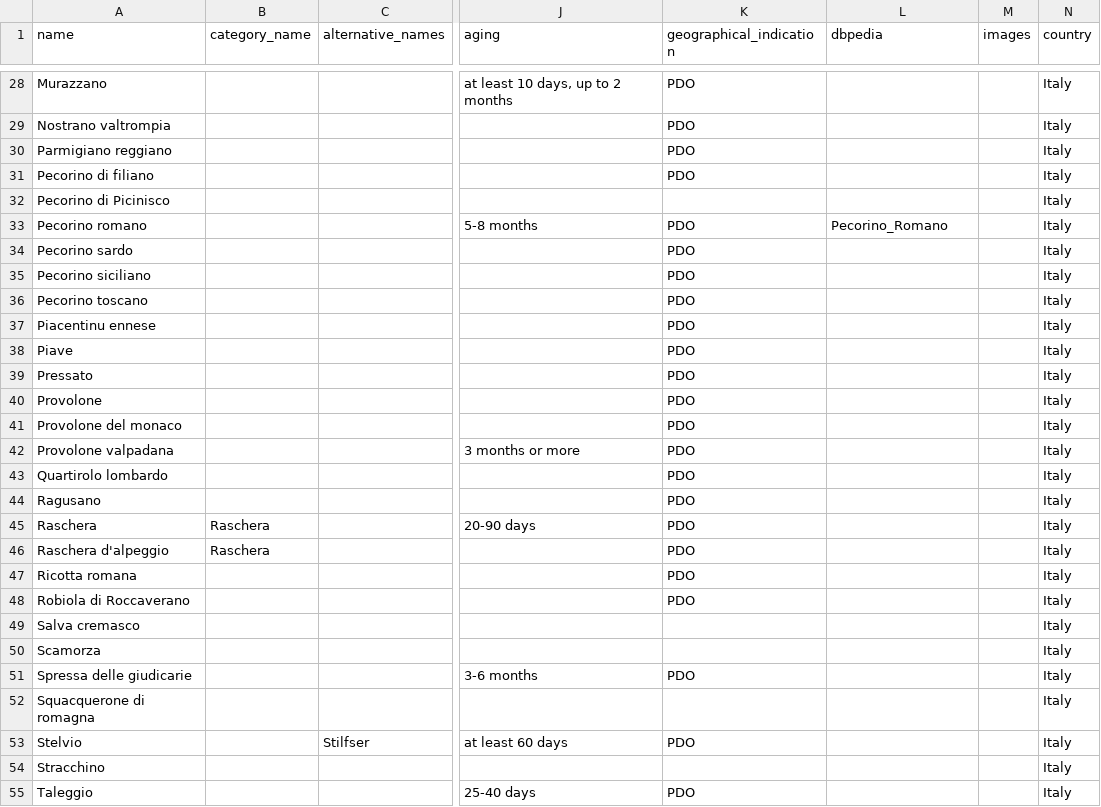
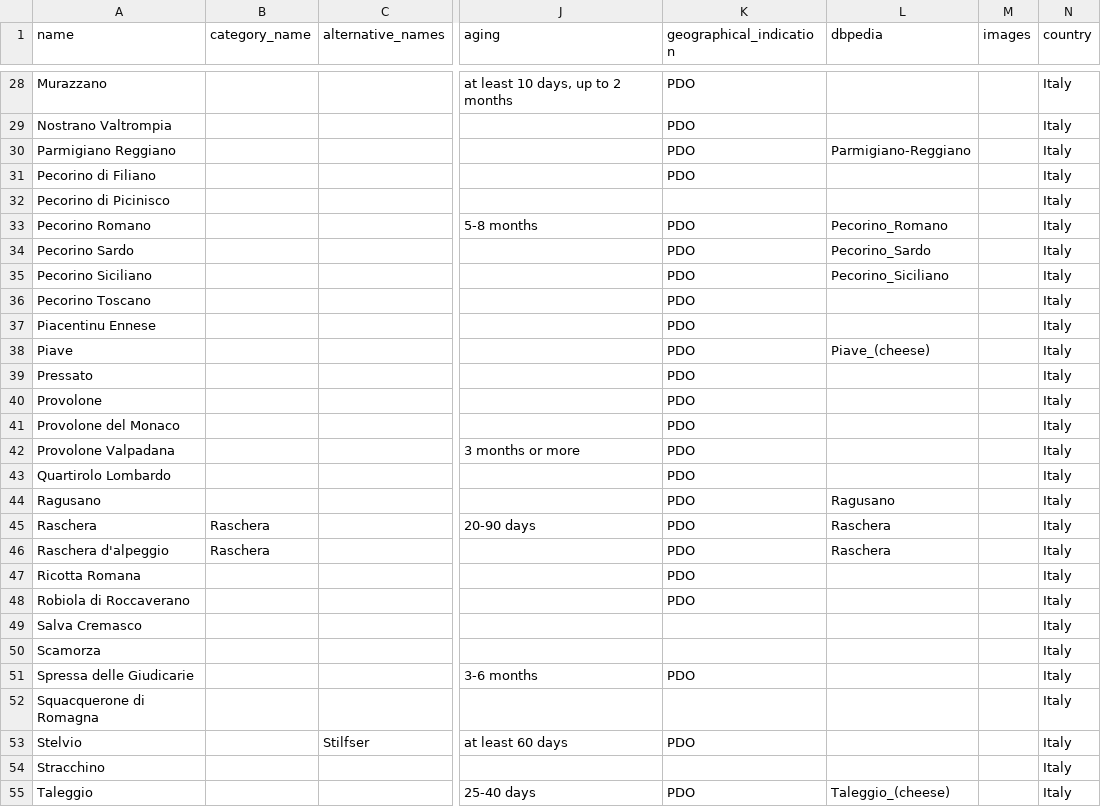
Before and after one commit to castagna/cheese, a TSV file: data/cheeses.tsv, drawn as a sheet; only a part is shown, gaps mark what is left out; the diff covers the shown part only; the diff names each change by its address in the sheet, - before the commit and + after, or states it on an @@ line.

```diff
--- a/data/cheeses.tsv
+++ b/data/cheeses.tsv
-A29 (name): Nostrano valtrompia
+A29 (name): Nostrano Valtrompia
-A30 (name): Parmigiano reggiano
+A30 (name): Parmigiano Reggiano
-L30 (dbpedia): (empty)
+L30 (dbpedia): Parmigiano-Reggiano
-A31 (name): Pecorino di filiano
+A31 (name): Pecorino di Filiano
-A33 (name): Pecorino romano
+A33 (name): Pecorino Romano
-A34 (name): Pecorino sardo
+A34 (name): Pecorino Sardo
-L34 (dbpedia): (empty)
+L34 (dbpedia): Pecorino_Sardo
-A35 (name): Pecorino siciliano
+A35 (name): Pecorino Siciliano
-L35 (dbpedia): (empty)
+L35 (dbpedia): Pecorino_Siciliano
-A36 (name): Pecorino toscano
+A36 (name): Pecorino Toscano
-A37 (name): Piacentinu ennese
+A37 (name): Piacentinu Ennese
-L38 (dbpedia): (empty)
+L38 (dbpedia): Piave_(cheese)
-A41 (name): Provolone del monaco
+A41 (name): Provolone del Monaco
-A42 (name): Provolone valpadana
+A42 (name): Provolone Valpadana
-A43 (name): Quartirolo lombardo
+A43 (name): Quartirolo Lombardo
-L44 (dbpedia): (empty)
+L44 (dbpedia): Ragusano
-L45:L46 (dbpedia): (empty)
+L45:L46 (dbpedia): Raschera
-A47 (name): Ricotta romana
+A47 (name): Ricotta Romana
-A49 (name): Salva cremasco
+A49 (name): Salva Cremasco
-A51 (name): Spressa delle giudicarie
+A51 (name): Spressa delle Giudicarie
-A52 (name): Squacquerone di romagna
+A52 (name): Squacquerone di Romagna
-L55 (dbpedia): (empty)
+L55 (dbpedia): Taleggio_(cheese)
```
Also changed, not shown: 1 added row and 31 edited cells elsewhere in this file, 3 other files.
